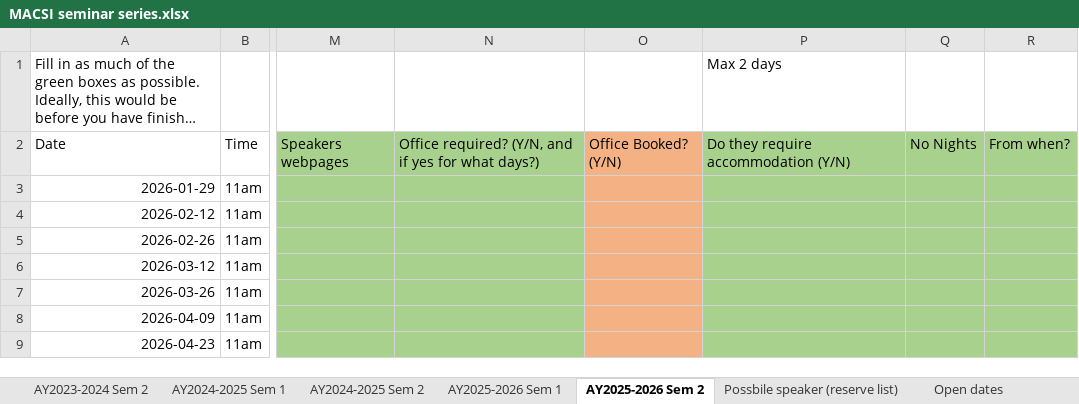
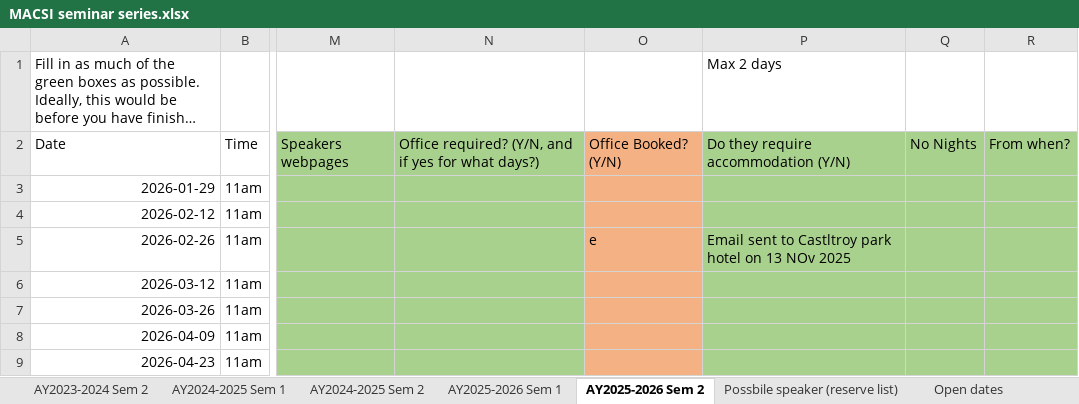
Before and after one commit to macsi-seminars/macsi-seminars.github.io, an Excel workbook: data/MACSI seminar series.xlsx, sheet AY2025-2026 Sem 2, drawn as a sheet; only a part is shown, gaps mark what is left out; long unchanged cells end in …; values as stored, in another font and other column widths than the file's, no borders; the diff names each change by its address in the sheet, - before the commit and + after, or states it on an @@ line.

```diff
--- a/data/MACSI seminar series.xlsx (sheet AY2025-2026 Sem 2)
+++ b/data/MACSI seminar series.xlsx (sheet AY2025-2026 Sem 2)
-O5: (empty)
+O5: e
-P5: (empty)
+P5: Email sent to Castltroy park hotel on 13 NOv 2025
```
Also changed, not shown: sheet AY2025-2026 Sem 1, formulas that keep their value, 4 other files.
